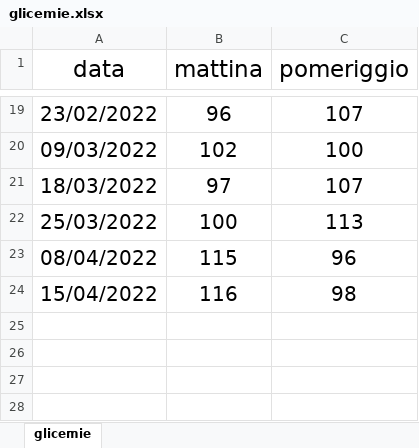
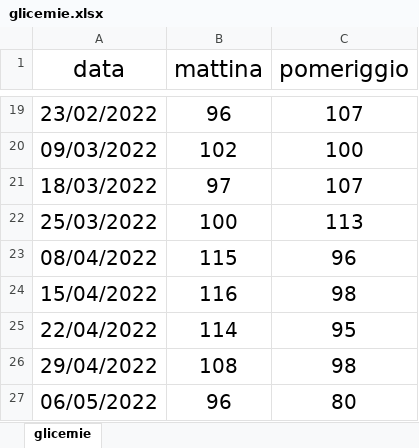
Before and after one commit to skeell/Soffitta, an Excel workbook: glicemie.xlsx, sheet glicemie, drawn as a sheet; only a part is shown, gaps mark what is left out; values as stored, in another font and other column widths than the file's, no borders; charts and pictures not drawn; the diff names each change by its address in the sheet, - before the commit and + after, or states it on an @@ line.

Commit message:
9 maggio

```diff
--- a/glicemie.xlsx (sheet glicemie)
+++ b/glicemie.xlsx (sheet glicemie)
+row 25: 22/04/2022 | 114 | 95
+row 26: 29/04/2022 | 108 | 98
+row 27: 06/05/2022 | 96 | 80
```
Also changed, not shown: charts or pictures.
